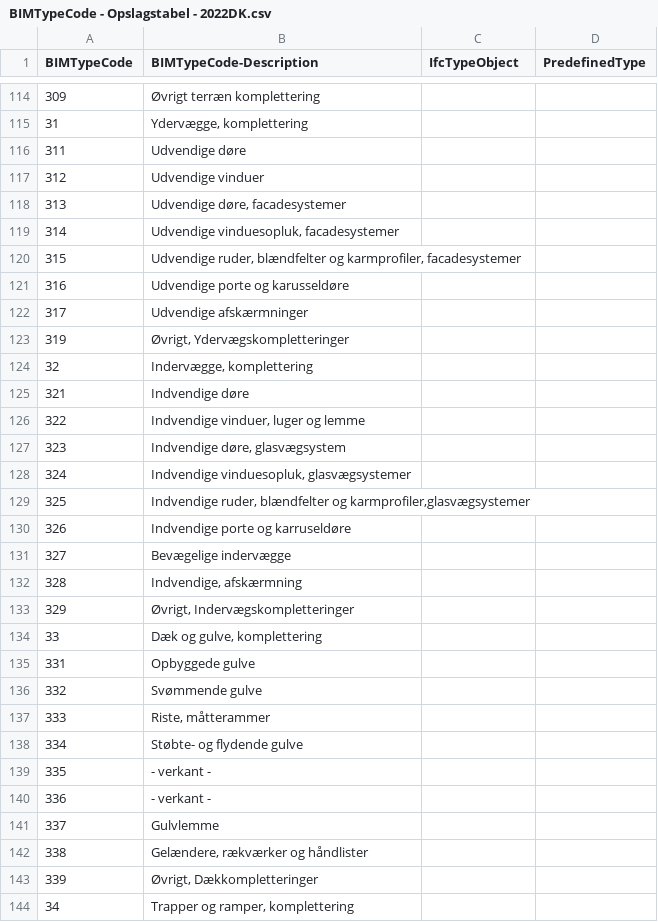
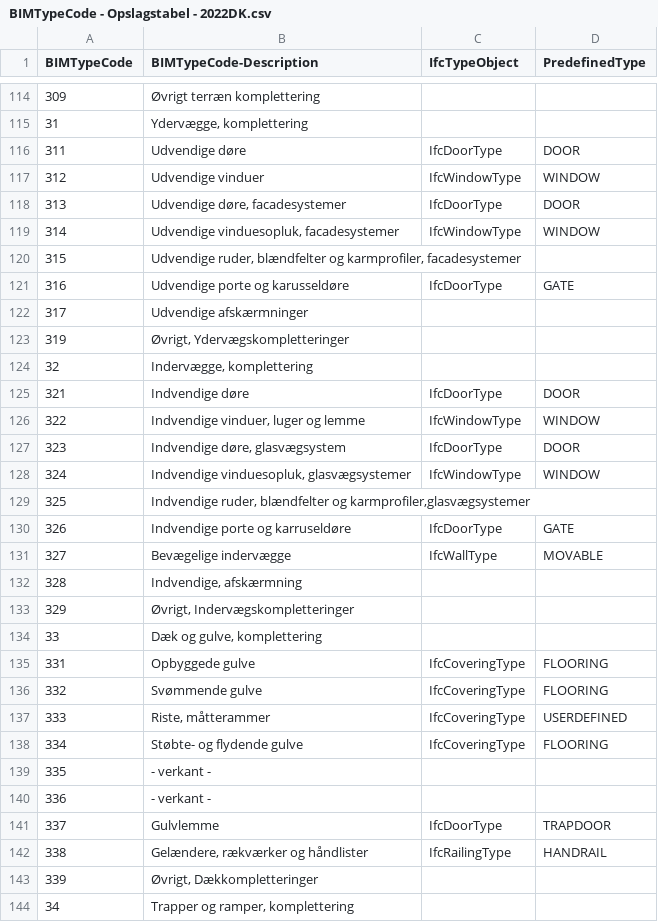
Before and after one commit to bimtypecode/bimtypecode, a CSV file: dk/BIMTypeCode - Opslagstabel - 2022DK.csv, drawn as a sheet; only a part is shown, gaps mark what is left out; the diff covers the shown part only.

Commit message:
mappings added

```diff
--- a/dk/BIMTypeCode - Opslagstabel - 2022DK.csv
+++ b/dk/BIMTypeCode - Opslagstabel - 2022DK.csv
@@ -115,8 +115,8 @@ BIMTypeCode,BIMTypeCode-Description,IfcTypeObject,PredefinedType
 31,"Ydervægge, komplettering",,
-311,"Udvendige døre ",,
-312,Udvendige vinduer,,
-313,"Udvendige døre, facadesystemer",,
-314,"Udvendige vinduesopluk, facadesystemer",,
+311,"Udvendige døre ",IfcDoorType,DOOR
+312,Udvendige vinduer,IfcWindowType,WINDOW
+313,"Udvendige døre, facadesystemer",IfcDoorType,DOOR
+314,"Udvendige vinduesopluk, facadesystemer",IfcWindowType,WINDOW
 315,"Udvendige ruder, blændfelter og karmprofiler, facadesystemer",,
-316,Udvendige porte og karusseldøre,,
+316,Udvendige porte og karusseldøre,IfcDoorType,GATE
 317,Udvendige afskærmninger,,
@@ -124,9 +124,9 @@ BIMTypeCode,BIMTypeCode-Description,IfcTypeObject,PredefinedType
 32,"Indervægge, komplettering",,
-321,Indvendige døre,,
-322,"Indvendige vinduer, luger og lemme",,
-323,"Indvendige døre, glasvægsystem",,
-324,"Indvendige vinduesopluk, glasvægsystemer",,
+321,Indvendige døre,IfcDoorType,DOOR
+322,"Indvendige vinduer, luger og lemme",IfcWindowType,WINDOW
+323,"Indvendige døre, glasvægsystem",IfcDoorType,DOOR
+324,"Indvendige vinduesopluk, glasvægsystemer",IfcWindowType,WINDOW
 325,"Indvendige ruder, blændfelter og karmprofiler,glasvægsystemer",,
-326,Indvendige porte og karruseldøre,,
-327,Bevægelige indervægge,,
+326,Indvendige porte og karruseldøre,IfcDoorType,GATE
+327,Bevægelige indervægge,IfcWallType," MOVABLE"
 328,"Indvendige, afskærmning",,
@@ -134,10 +134,10 @@ BIMTypeCode,BIMTypeCode-Description,IfcTypeObject,PredefinedType
 33,"Dæk og gulve, komplettering",,
-331,Opbyggede gulve,,
-332,Svømmende gulve,,
-333,"Riste, måtterammer",,
-334,Støbte- og flydende gulve,,
+331,Opbyggede gulve,IfcCoveringType,FLOORING
+332,Svømmende gulve,IfcCoveringType,FLOORING
+333,"Riste, måtterammer",IfcCoveringType,USERDEFINED
+334,Støbte- og flydende gulve,IfcCoveringType,FLOORING
 335,- verkant -,,
 336,- verkant -,,
-337,Gulvlemme,,
-338,"Gelændere, rækværker og håndlister",,
+337,Gulvlemme,IfcDoorType,TRAPDOOR
+338,"Gelændere, rækværker og håndlister",IfcRailingType,HANDRAIL
 339,"Øvrigt, Dækkompletteringer",,
```
Also changed, not shown: 92 edited cells elsewhere in this file.
